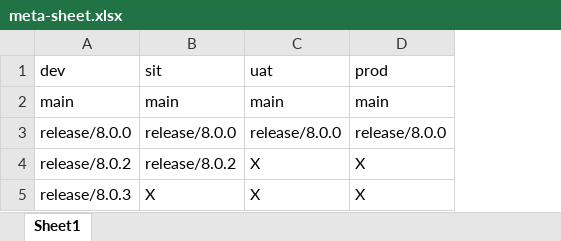
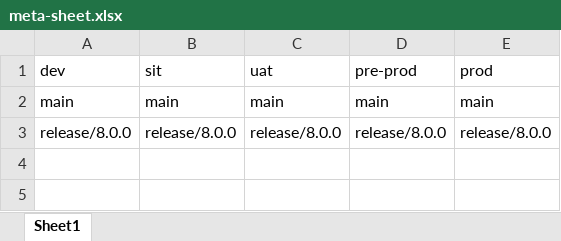
Before and after one commit to kranthimj23/promotion-repo, an Excel workbook: meta-sheet.xlsx, sheet Sheet1, drawn as a sheet; values as stored, in another font and other column widths than the file's, no borders; removed rows and columns are numbered as before the commit, all else as after; the diff names each change by its address in the sheet, - before the commit and + after, or states it on an @@ line.

Commit message:
Add files via upload

```diff
--- a/meta-sheet.xlsx (sheet Sheet1)
+++ b/meta-sheet.xlsx (sheet Sheet1)
+column D (pre-prod), rows 2-3: main | release/8.0.0
-row 4: release/8.0.2 | release/8.0.2 | X | X
-row 5: release/8.0.3 | X | X | X
```
